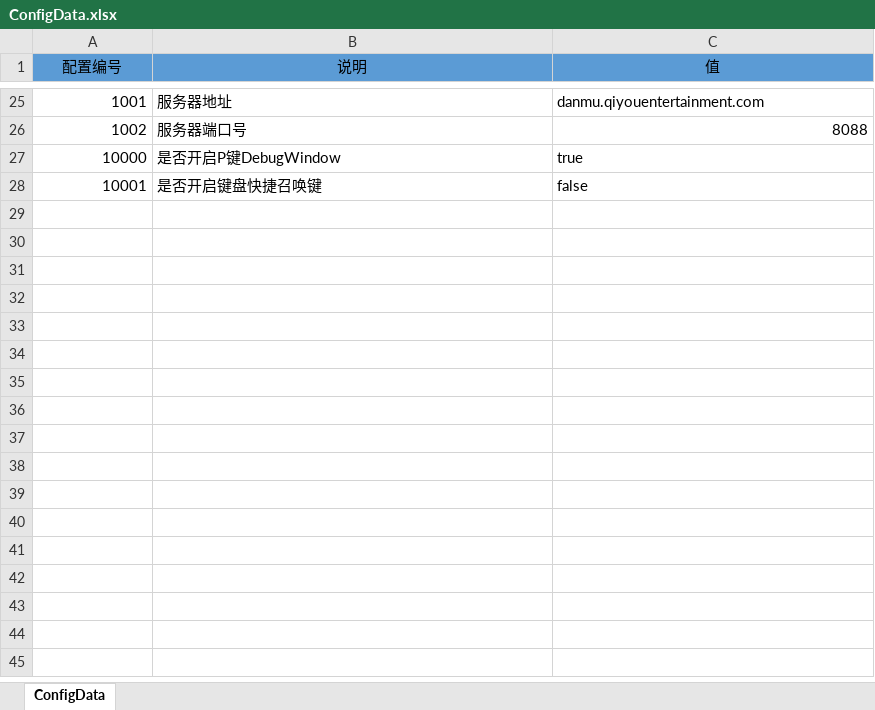
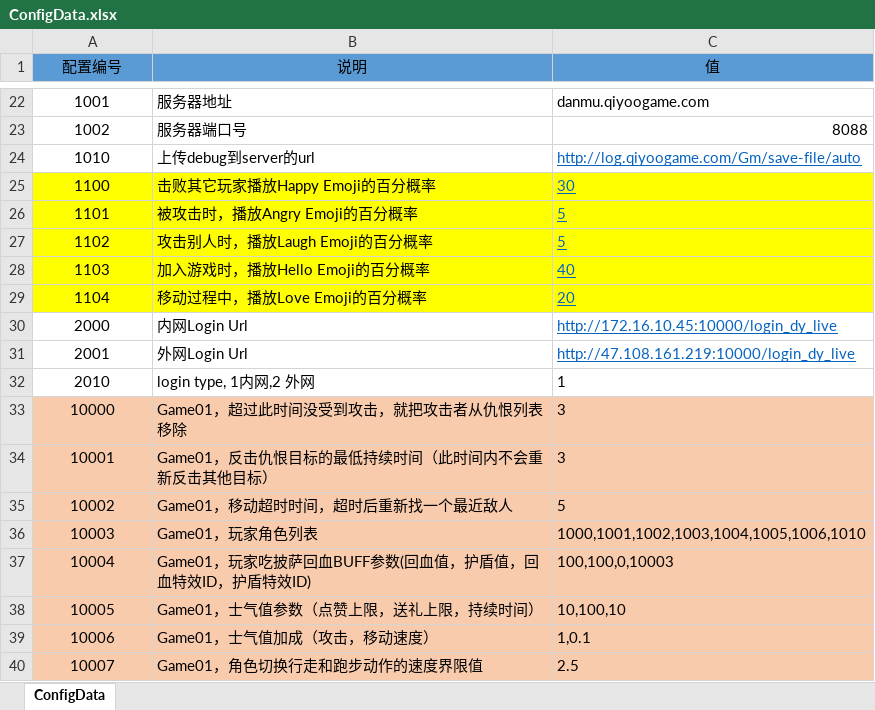
Before and after one commit to iningwei/ExcelTool, an Excel workbook: ExcelTool/bin/table/ConfigData.xlsx, sheet ConfigData, drawn as a sheet; only a part is shown, gaps mark what is left out; values as stored, in another font and other column widths than the file's, no borders; conditional formats not drawn; addresses are those after the commit; the diff covers the shown part only; the diff names each change by its address in the sheet, - before the commit and + after, or states it on an @@ line.

```diff
--- a/ExcelTool/bin/table/ConfigData.xlsx (sheet ConfigData)
+++ b/ExcelTool/bin/table/ConfigData.xlsx (sheet ConfigData)
-A22:A23 alignment: right
+A22:A23 alignment: center
-C22 (值): danmu.qiyouentertainment.com
+C22 (值): danmu.qiyoogame.com
+row 24: 1010 | 上传debug到server的url | http://log.qiyoogame.com/Gm/save-file/auto
+row 25: 1100 | 击败其它玩家播放Happy Emoji的百分概率 | 30
+row 26: 1101 | 被攻击时，播放Angry Emoji的百分概率 | 5
+row 27: 1102 | 攻击别人时，播放Laugh Emoji的百分概率 | 5
+row 28: 1103 | 加入游戏时，播放Hello Emoji的百分概率 | 40
+row 29: 1104 | 移动过程中，播放Love Emoji的百分概率 | 20
+row 30: 2000 | 内网Login Url | http://172.16.10.45:10000/login_dy_live
+row 31: 2001 | 外网Login Url | http://47.108.161.219:10000/login_dy_live
+row 32: 2010 | login type, 1内网,2 外网 | 1
-A33:C34 fill: none
+A33:C34 fill: #F8CBAD
-A33:A34 alignment: right
+A33:A34 alignment: center
-B33 (说明): 是否开启P键DebugWindow
+B33 (说明): Game01，超过此时间没受到攻击，就把攻击者从仇恨列表移除
-C33 (值): true
+C33 (值): 3
-B34 (说明): 是否开启键盘快捷召唤键
+B34 (说明): Game01，反击仇恨目标的最低持续时间（此时间内不会重新反击其他目标）
-C34 (值): false
+C34 (值): 3
+row 35: 10002 | Game01，移动超时时间，超时后重新找一个最近敌人 | 5
+row 36: 10003 | Game01，玩家角色列表 | 1000,1001,1002,1003,1004,1005,1006,1010
+row 37: 10004 | Game01，玩家吃披萨回血BUFF参数(回血值，护盾值，回血特效ID，护盾特效ID) | 100,100,0,10003
+row 38: 10005 | Game01，士气值参数（点赞上限，送礼上限，持续时间） | 10,100,10
+row 39: 10006 | Game01，士气值加成（攻击，移动速度） | 1,0.1
+row 40: 10007 | Game01，角色切换行走和跑步动作的速度界限值 | 2.5
```
Also changed, not shown: 27 added rows, 10 removed rows, 10 edited cells and cell formats elsewhere in this sheet, ExcelTool/bin/table_tmp/ConfigData.xlsx, 17 other files.
